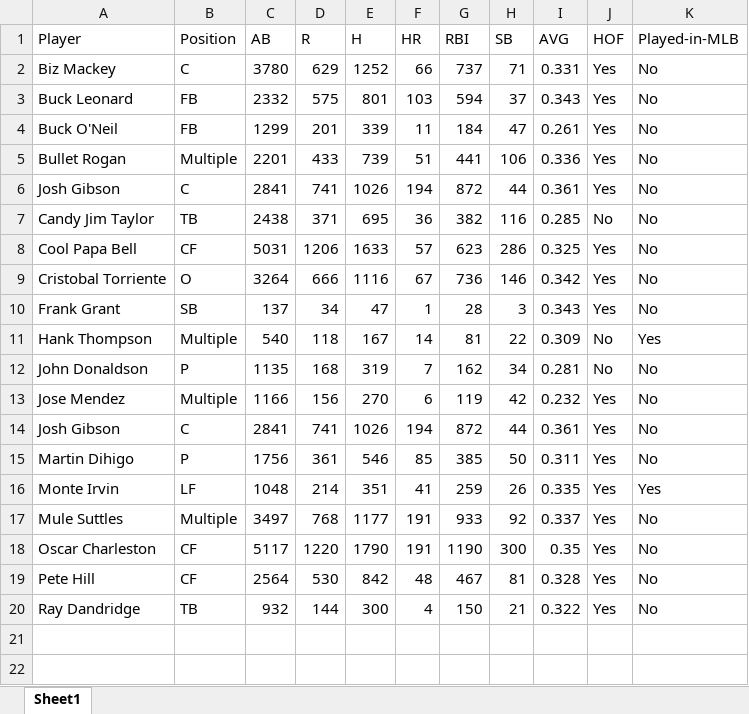
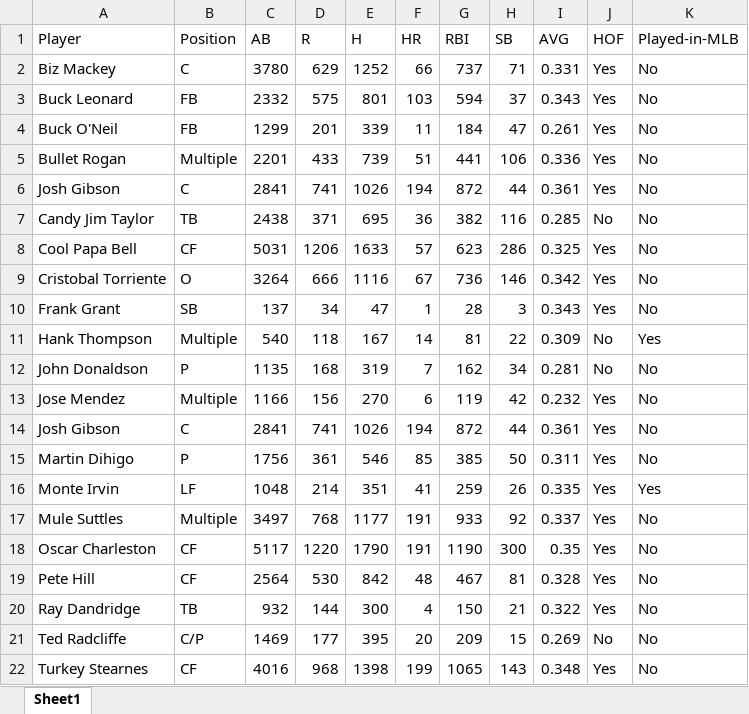
Before and after one commit to 550tealeaves/DATA-70500-working-with-data, an Excel workbook: datasets/player-stats-orig.xlsx, sheet Sheet1, drawn as a sheet; values as stored, in another font and other column widths than the file's, no borders; the diff names each change by its address in the sheet, - before the commit and + after, or states it on an @@ line.

Commit message:
updated stats

```diff
--- a/datasets/player-stats-orig.xlsx (sheet Sheet1)
+++ b/datasets/player-stats-orig.xlsx (sheet Sheet1)
+row 21: Ted Radcliffe | C/P | 1469 | 177 | 395 | 20 | 209 | 15 | 0.269 | No | No
+row 22: Turkey Stearnes | CF | 4016 | 968 | 1398 | 199 | 1065 | 143 | 0.348 | Yes | No
```
